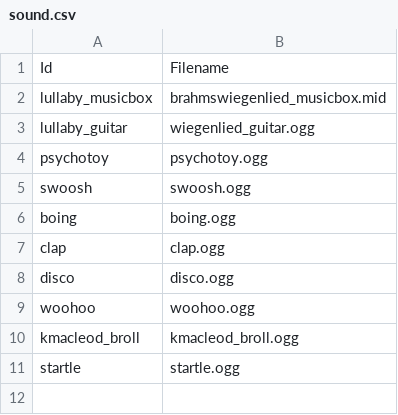
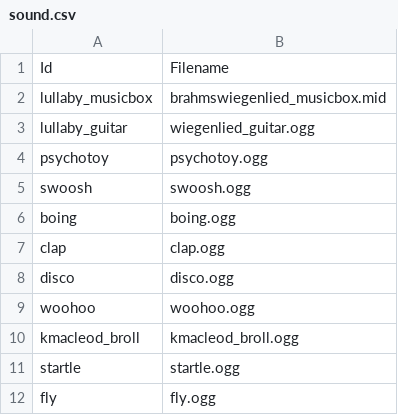
Before and after one commit to caarmen/nounours-android, a CSV file: res/raw/sound.csv, drawn as a sheet; the diff names each change by its address in the sheet, - before the commit and + after, or states it on an @@ line.

Commit message:
Added toast and fly sound
git-svn-id: svn://jraf.org/repos/carmen/NounoursAndroid/trunk@763 269df3cd-7b44-418d-811d-5be6b21a80ad

```diff
--- a/res/raw/sound.csv
+++ b/res/raw/sound.csv
+row 12: fly | fly.ogg
```
Also changed, not shown: res/raw/animation.csv, 4 other files.
